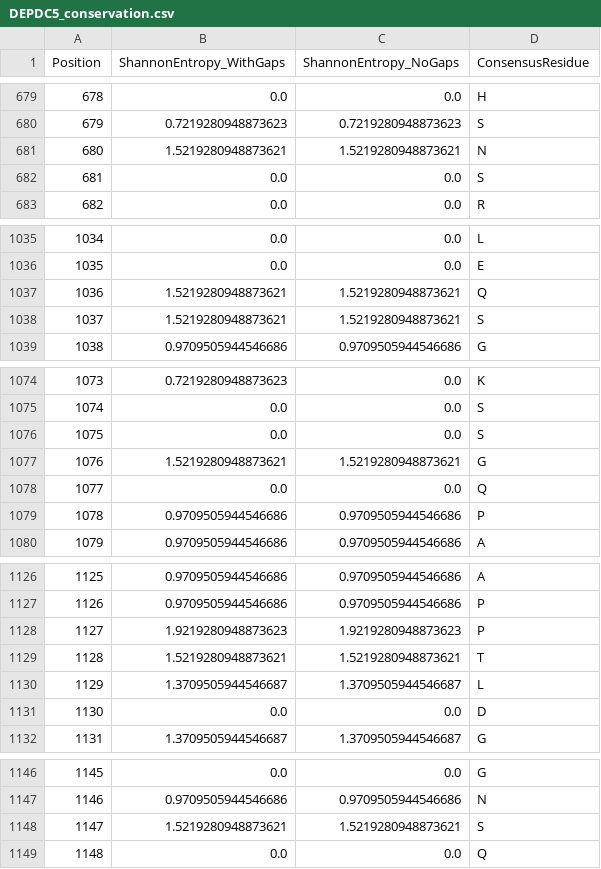
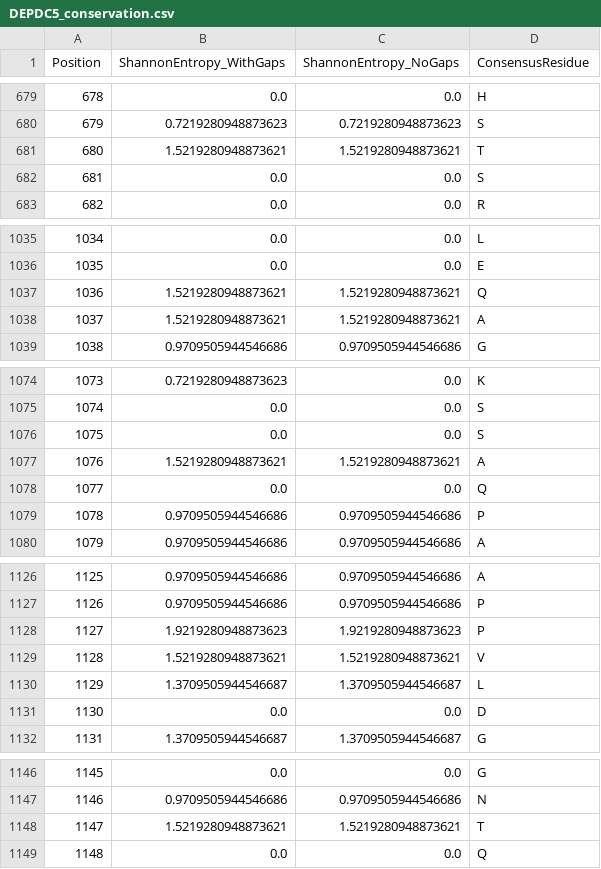
Before and after one commit to wperlichek/comparative-genomics-pipeline, a CSV file: data/output/conservation/DEPDC5_conservation.csv, drawn as a sheet; only a part is shown, gaps mark what is left out; the diff covers the shown part only.

```diff
--- a/data/output/conservation/DEPDC5_conservation.csv
+++ b/data/output/conservation/DEPDC5_conservation.csv
@@ -680,3 +680,3 @@ Position,ShannonEntropy_WithGaps,ShannonEntropy_NoGaps,ConsensusResidue
 679,0.7219280948873623,0.7219280948873623,S
-680,1.5219280948873621,1.5219280948873621,N
+680,1.5219280948873621,1.5219280948873621,T
 681,0.0,0.0,S
@@ -1037,3 +1037,3 @@ Position,ShannonEntropy_WithGaps,ShannonEntropy_NoGaps,ConsensusResidue
 1036,1.5219280948873621,1.5219280948873621,Q
-1037,1.5219280948873621,1.5219280948873621,S
+1037,1.5219280948873621,1.5219280948873621,A
 1038,0.9709505944546686,0.9709505944546686,G
@@ -1076,3 +1076,3 @@ Position,ShannonEntropy_WithGaps,ShannonEntropy_NoGaps,ConsensusResidue
 1075,0.0,0.0,S
-1076,1.5219280948873621,1.5219280948873621,G
+1076,1.5219280948873621,1.5219280948873621,A
 1077,0.0,0.0,Q
@@ -1128,3 +1128,3 @@ Position,ShannonEntropy_WithGaps,ShannonEntropy_NoGaps,ConsensusResidue
 1127,1.9219280948873623,1.9219280948873623,P
-1128,1.5219280948873621,1.5219280948873621,T
+1128,1.5219280948873621,1.5219280948873621,V
 1129,1.3709505944546687,1.3709505944546687,L
@@ -1147,3 +1147,3 @@ Position,ShannonEntropy_WithGaps,ShannonEntropy_NoGaps,ConsensusResidue
 1146,0.9709505944546686,0.9709505944546686,N
-1147,1.5219280948873621,1.5219280948873621,S
+1147,1.5219280948873621,1.5219280948873621,T
 1148,0.0,0.0,Q
```
Also changed, not shown: 10 edited cells elsewhere in this file, data/output/conservation/SCN1A_conservation.csv, 3 other files.
